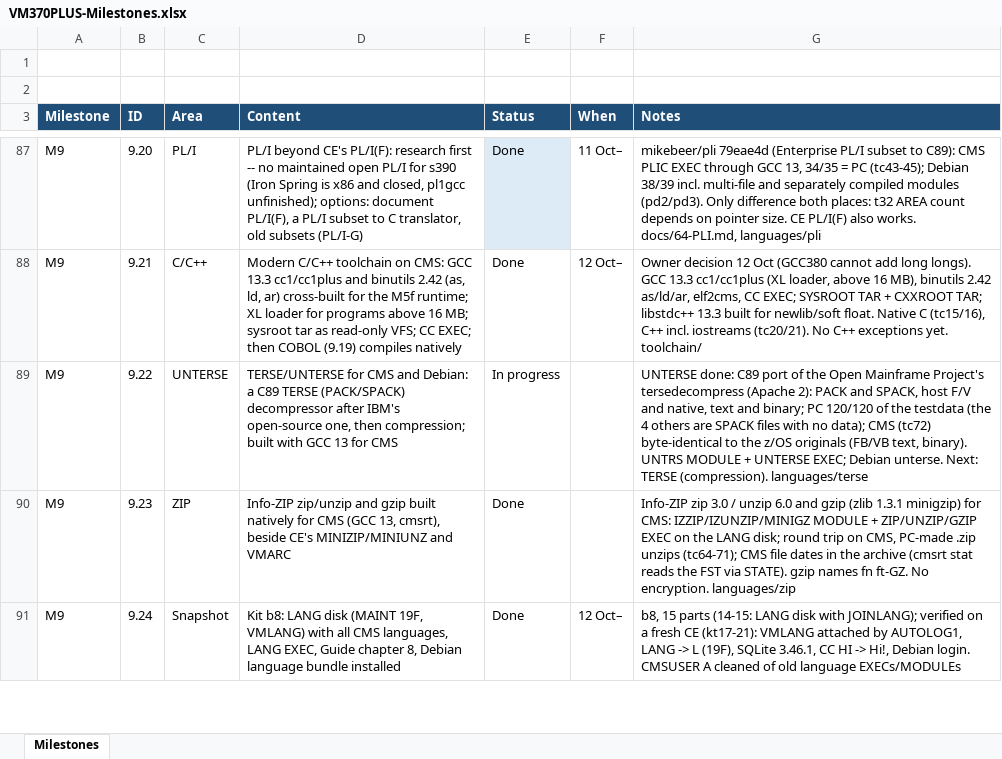
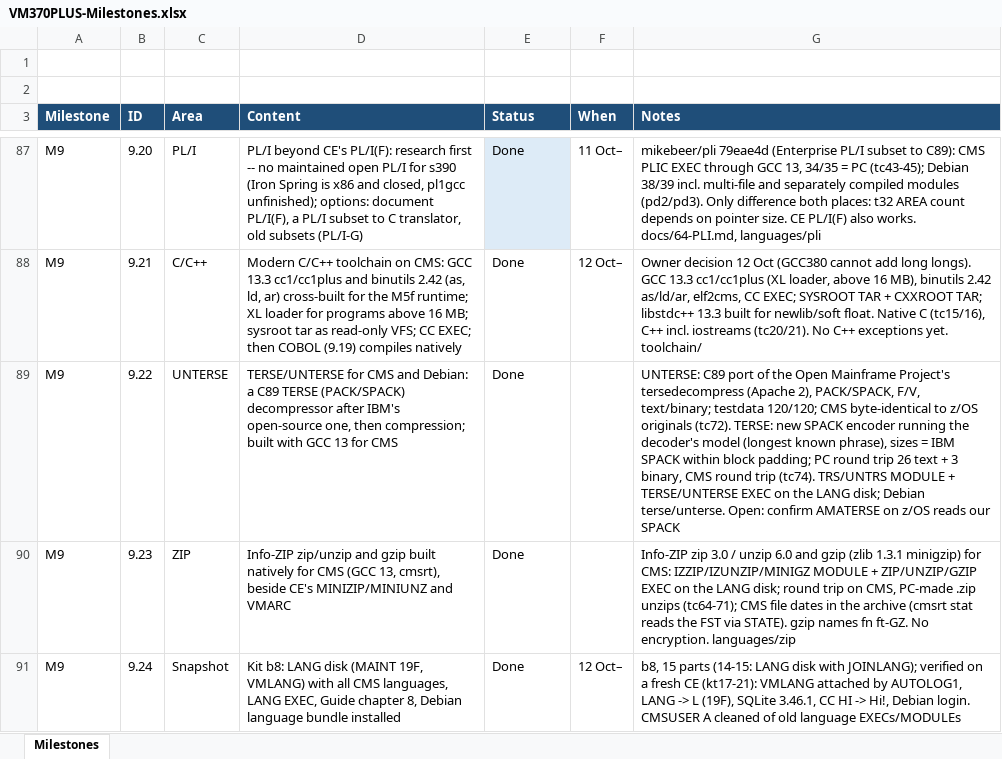
Before and after one commit to mikebeer/vm370plus, an Excel workbook: docs/VM370PLUS-Milestones.xlsx, sheet Milestones, drawn as a sheet; only a part is shown, gaps mark what is left out; values as stored, in another font and other column widths than the file's, no borders; the diff names each change by its address in the sheet, - before the commit and + after, or states it on an @@ line.

```diff
--- a/docs/VM370PLUS-Milestones.xlsx (sheet Milestones)
+++ b/docs/VM370PLUS-Milestones.xlsx (sheet Milestones)
-E89 (Status): In progress
+E89 (Status): Done
-G89 (Notes): UNTERSE done: C89 port of the Open Mainframe Project's tersedecompress (Apache 2): PACK and SPACK, host F/V and native, text and binary; PC 120/120 of the testdata (the 4 others are SPACK files with no data); CMS (tc72) byte-identical to the z/OS originals (FB/VB text, binary). UNTRS MODULE + UNTERSE EXEC; Debian unterse. Next: TERSE (compression). languages/terse
+G89 (Notes): UNTERSE: C89 port of the Open Mainframe Project's tersedecompress (Apache 2), PACK/SPACK, F/V, text/binary; testdata 120/120; CMS byte-identical to z/OS originals (tc72). TERSE: new SPACK encoder running the decoder's model (longest known phrase), sizes = IBM SPACK within block padding; PC round trip 26 text + 3 binary, CMS round trip (tc74). TRS/UNTRS MODULE + TERSE/UNTERSE EXEC on the LANG disk; Debian terse/unterse. Open: confirm AMATERSE on z/OS reads our SPACK
```
Also changed, not shown: 9 other files.
